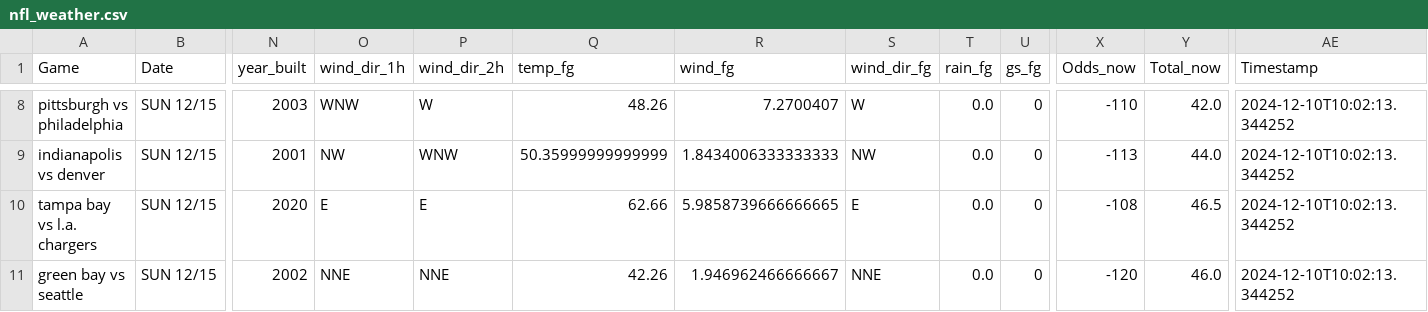
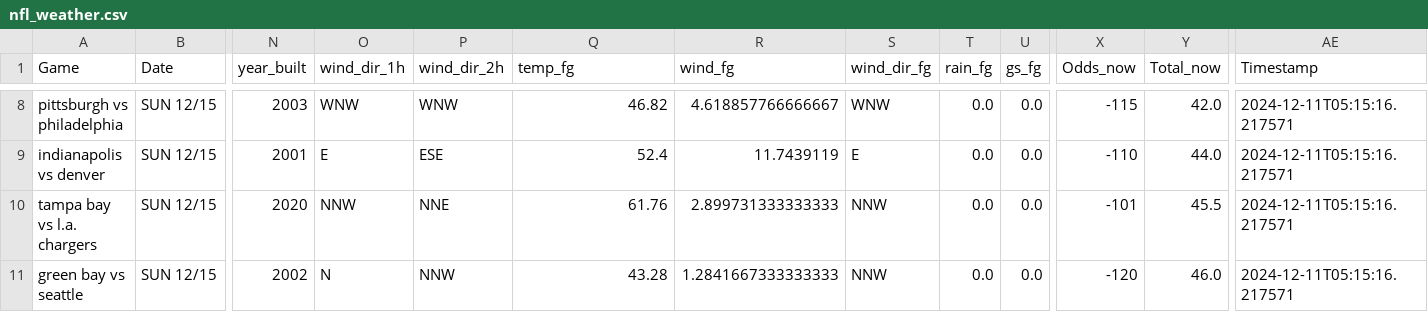
Before and after one commit to mslade50/football_weather, a CSV file: nfl_weather.csv, drawn as a sheet; only a part is shown, gaps mark what is left out; the diff covers the shown part only; the diff names each change by its address in the sheet, - before the commit and + after, or states it on an @@ line.

Commit message:
Update nfl_weather.csv with Timestamp 2024-12-11T05:15:16.217571

```diff
--- a/nfl_weather.csv
+++ b/nfl_weather.csv
-P8 (wind_dir_2h): W
+P8 (wind_dir_2h): WNW
-Q8 (temp_fg): 48.26
+Q8 (temp_fg): 46.82
-R8 (wind_fg): 7.2700407
+R8 (wind_fg): 4.618857766666667
-S8 (wind_dir_fg): W
+S8 (wind_dir_fg): WNW
-U8:U11 (gs_fg): 0
+U8:U11 (gs_fg): 0.0
-X8 (Odds_now): -110
+X8 (Odds_now): -115
-AE8:AE11 (Timestamp): 2024-12-10T10:02:13.344252
+AE8:AE11 (Timestamp): 2024-12-11T05:15:16.217571
-O9 (wind_dir_1h): NW
+O9 (wind_dir_1h): E
-P9 (wind_dir_2h): WNW
+P9 (wind_dir_2h): ESE
-Q9 (temp_fg): 50.35999999999999
+Q9 (temp_fg): 52.4
-R9 (wind_fg): 1.8434006333333333
+R9 (wind_fg): 11.7439119
-S9 (wind_dir_fg): NW
+S9 (wind_dir_fg): E
-X9 (Odds_now): -113
+X9 (Odds_now): -110
-O10 (wind_dir_1h): E
+O10 (wind_dir_1h): NNW
-P10 (wind_dir_2h): E
+P10 (wind_dir_2h): NNE
-Q10 (temp_fg): 62.66
+Q10 (temp_fg): 61.76
-R10 (wind_fg): 5.9858739666666665
+R10 (wind_fg): 2.899731333333333
-S10 (wind_dir_fg): E
+S10 (wind_dir_fg): NNW
-X10 (Odds_now): -108
+X10 (Odds_now): -101
-Y10 (Total_now): 46.5
+Y10 (Total_now): 45.5
-O11 (wind_dir_1h): NNE
+O11 (wind_dir_1h): N
-P11 (wind_dir_2h): NNE
+P11 (wind_dir_2h): NNW
-Q11 (temp_fg): 42.26
+Q11 (temp_fg): 43.28
-R11 (wind_fg): 1.946962466666667
+R11 (wind_fg): 1.2841667333333333
-S11 (wind_dir_fg): NNE
+S11 (wind_dir_fg): NNW
```
Also changed, not shown: 2 added rows, 2 removed rows and 31 edited cells elsewhere in this file.
